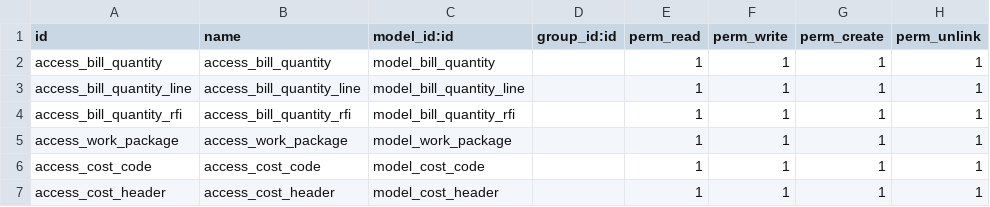
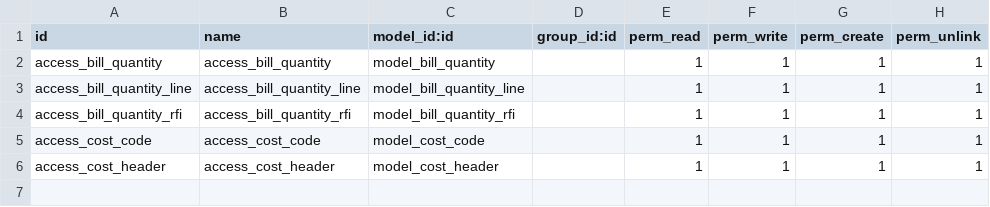
Before and after one commit to arafa16/addons_erp, a CSV file: bill_of_quantity_kopkarla/security/ir.model.access.csv, drawn as a sheet; the diff names each change by its address in the sheet, - before the commit and + after, or states it on an @@ line.

```diff
--- a/bill_of_quantity_kopkarla/security/ir.model.access.csv
+++ b/bill_of_quantity_kopkarla/security/ir.model.access.csv
-row 5: access_work_package | access_work_package | model_work_package |  | 1 | 1 | 1 | 1
```
Also changed, not shown: 1 other file.
